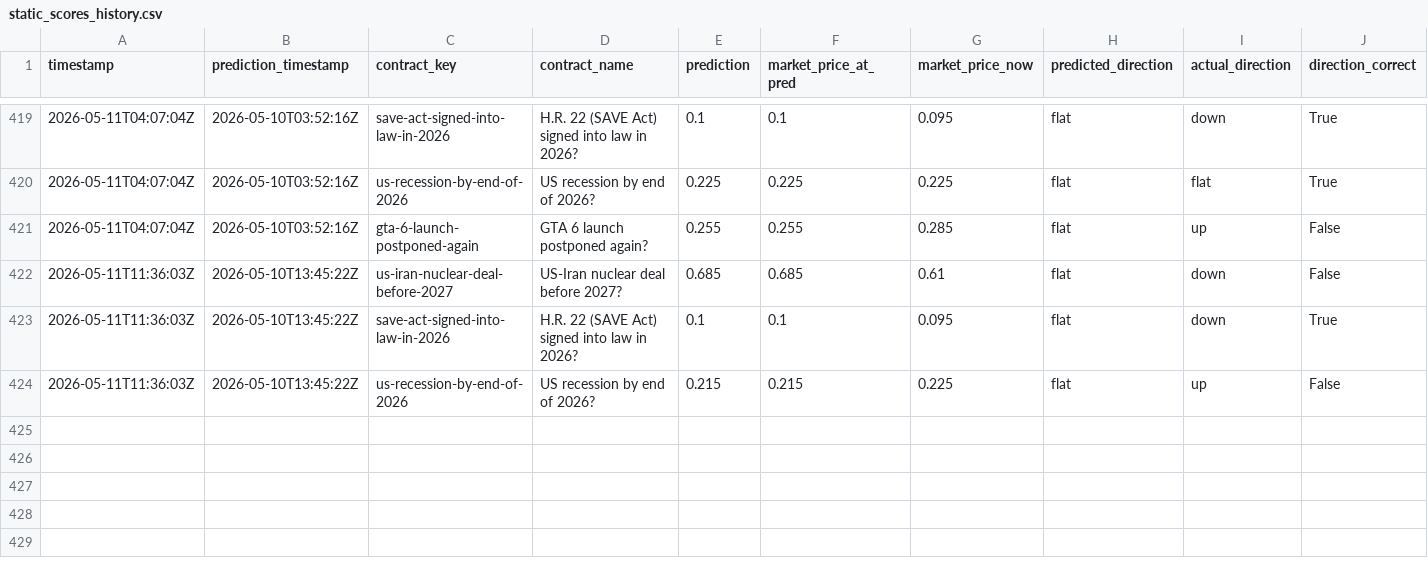
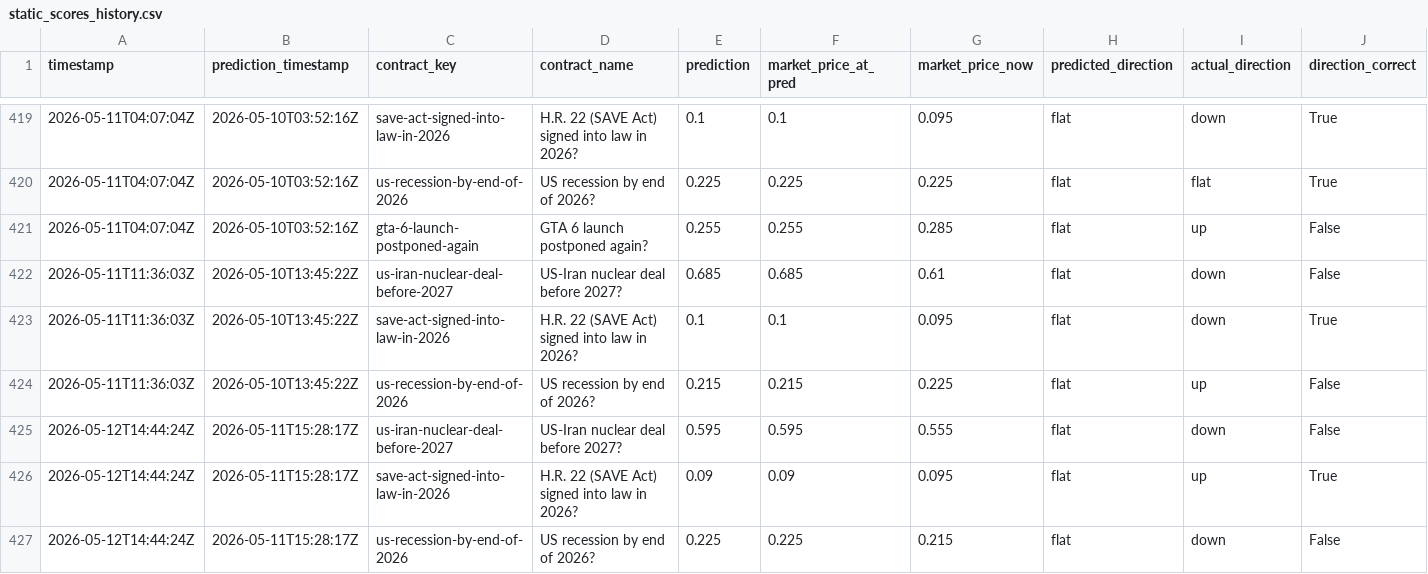
Before and after one commit to pairie-koh/Oracle-Labs-V2, a CSV file: static_scores_history.csv, drawn as a sheet; only a part is shown, gaps mark what is left out; rows hold the shown columns only; the diff names each change by its address in the sheet, - before the commit and + after, or states it on an @@ line.

```diff
--- a/static_scores_history.csv
+++ b/static_scores_history.csv
+row 425: 2026-05-12T14:44:24Z | 2026-05-11T15:28:17Z | us-iran-nuclear-deal-before-2027 | US-Iran nuclear deal before 2027? | 0.595 | 0.595 | 0.555 | flat | down | False
+row 426: 2026-05-12T14:44:24Z | 2026-05-11T15:28:17Z | save-act-signed-into-law-in-2026 | H.R. 22 (SAVE Act) signed into law in 2026? | 0.09 | 0.09 | 0.095 | flat | up | True
+row 427: 2026-05-12T14:44:24Z | 2026-05-11T15:28:17Z | us-recession-by-end-of-2026 | US recession by end of 2026? | 0.225 | 0.225 | 0.215 | flat | down | False
```
Also changed, not shown: price_history/prices.csv, scores_history.csv, 21 other files.
